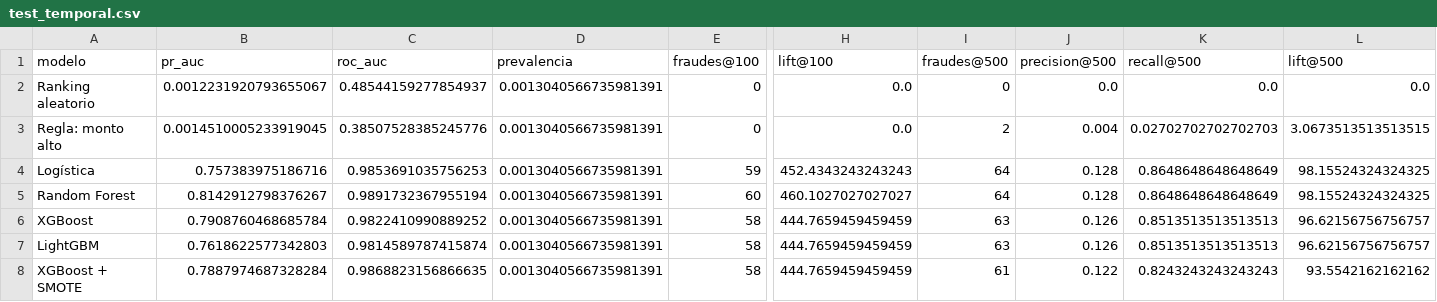
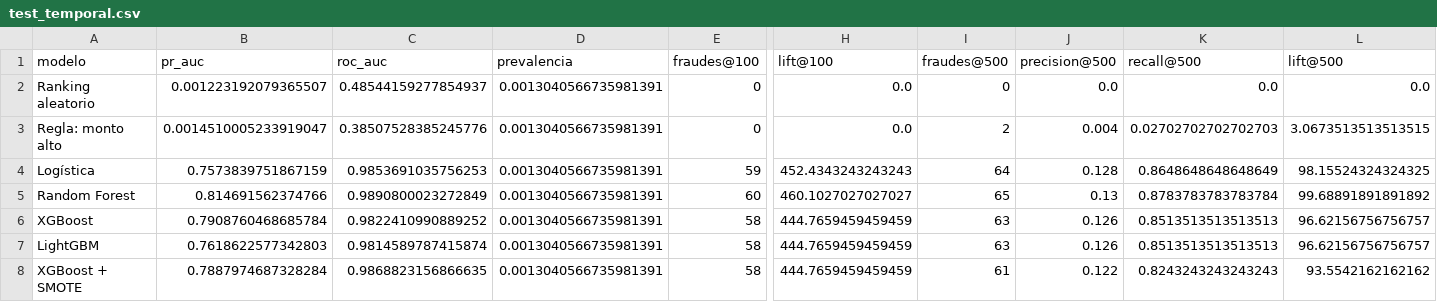
Before and after one commit to SolKidonakis/TP_Final_DataScience, a CSV file: results/tables/test_temporal.csv, drawn as a sheet; only a part is shown, gaps mark what is left out; the diff names each change by its address in the sheet, - before the commit and + after, or states it on an @@ line.

```diff
--- a/results/tables/test_temporal.csv
+++ b/results/tables/test_temporal.csv
-B2 (pr_auc): 0.0012231920793655067
+B2 (pr_auc): 0.001223192079365507
-B3 (pr_auc): 0.0014510005233919045
+B3 (pr_auc): 0.0014510005233919047
-B4 (pr_auc): 0.757383975186716
+B4 (pr_auc): 0.7573839751867159
-B5 (pr_auc): 0.8142912798376267
+B5 (pr_auc): 0.814691562374766
-C5 (roc_auc): 0.9891732367955194
+C5 (roc_auc): 0.9890800023272849
-I5 (fraudes@500): 64
+I5 (fraudes@500): 65
-J5 (precision@500): 0.128
+J5 (precision@500): 0.13
-K5 (recall@500): 0.8648648648648649
+K5 (recall@500): 0.8783783783783784
-L5 (lift@500): 98.15524324324325
+L5 (lift@500): 99.68891891891892
```
Also changed, not shown: results/tables/ablaciones.csv, results/tables/cv_seleccion.csv, 13 other files.
